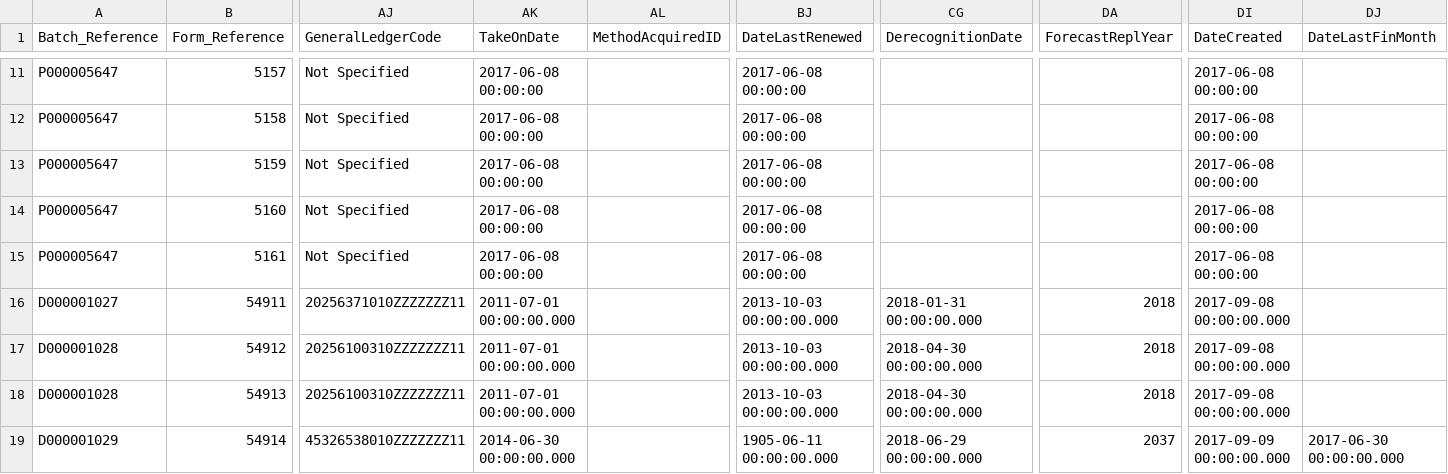
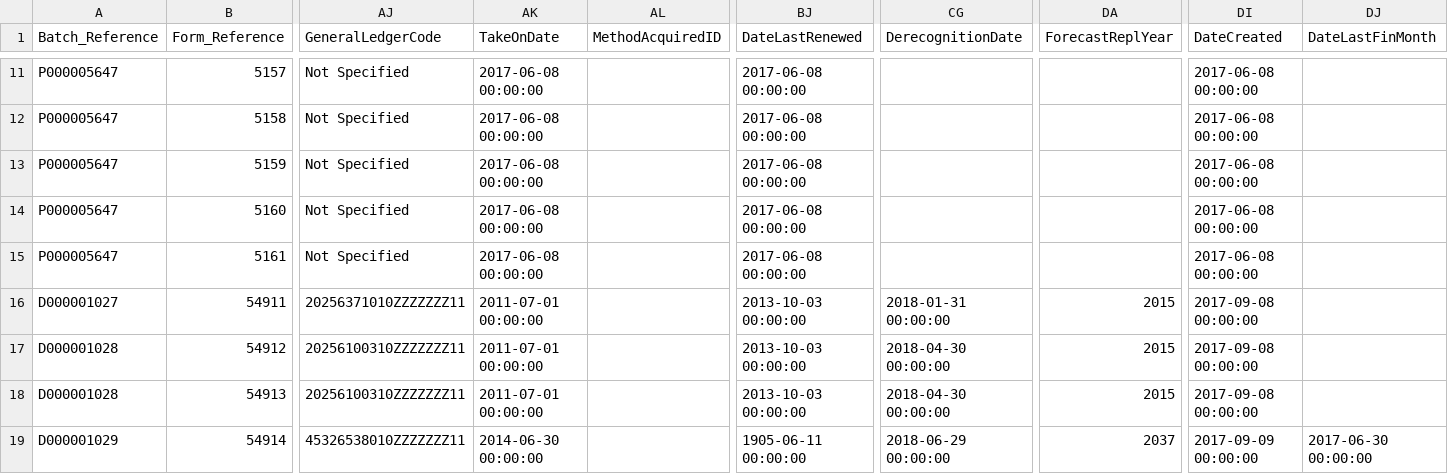
Before and after one commit to IMQS/imqs-asset-testing, a CSV file: scripts/v6/prime/21-AssetFinFormInput.csv, drawn as a sheet; only a part is shown, gaps mark what is left out; the diff names each change by its address in the sheet, - before the commit and + after, or states it on an @@ line.

Commit message:
Fix date in input form

```diff
--- a/scripts/v6/prime/21-AssetFinFormInput.csv
+++ b/scripts/v6/prime/21-AssetFinFormInput.csv
-AK16:AK18 (TakeOnDate): 2011-07-01 00:00:00.000
+AK16:AK18 (TakeOnDate): 2011-07-01 00:00:00
-BJ16:BJ18 (DateLastRenewed): 2013-10-03 00:00:00.000
+BJ16:BJ18 (DateLastRenewed): 2013-10-03 00:00:00
-CG16 (DerecognitionDate): 2018-01-31 00:00:00.000
+CG16 (DerecognitionDate): 2018-01-31 00:00:00
-DA16:DA18 (ForecastReplYear): 2018
+DA16:DA18 (ForecastReplYear): 2015
-DI16:DI18 (DateCreated): 2017-09-08 00:00:00.000
+DI16:DI18 (DateCreated): 2017-09-08 00:00:00
-CG17:CG18 (DerecognitionDate): 2018-04-30 00:00:00.000
+CG17:CG18 (DerecognitionDate): 2018-04-30 00:00:00
-AK19 (TakeOnDate): 2014-06-30 00:00:00.000
+AK19 (TakeOnDate): 2014-06-30 00:00:00
-BJ19 (DateLastRenewed): 1905-06-11 00:00:00.000
+BJ19 (DateLastRenewed): 1905-06-11 00:00:00
-CG19 (DerecognitionDate): 2018-06-29 00:00:00.000
+CG19 (DerecognitionDate): 2018-06-29 00:00:00
-DI19 (DateCreated): 2017-09-09 00:00:00.000
+DI19 (DateCreated): 2017-09-09 00:00:00
-DJ19 (DateLastFinMonth): 2017-06-30 00:00:00.000
+DJ19 (DateLastFinMonth): 2017-06-30 00:00:00
```
